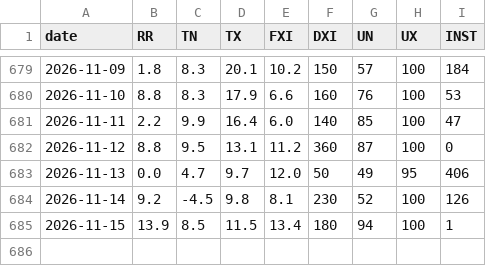
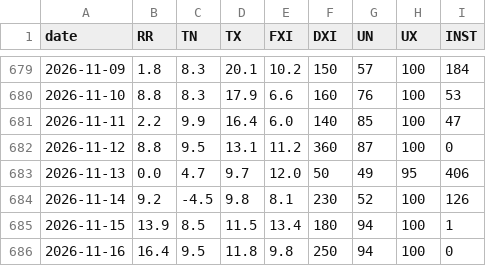
Before and after one commit to lpaguillaumin-ai/meteo-saint-yrieix, a CSV file: data/quotidien.csv, drawn as a sheet; only a part is shown, gaps mark what is left out.

```diff
--- a/data/quotidien.csv
+++ b/data/quotidien.csv
@@ -685 +685,2 @@ date,RR,TN,TX,FXI,DXI,UN,UX,INST
 2026-11-15,13.9,8.5,11.5,13.4,180,94,100,1
+2026-11-16,16.4,9.5,11.8,9.8,250,94,100,0
```
Also changed, not shown: 1 other file.
